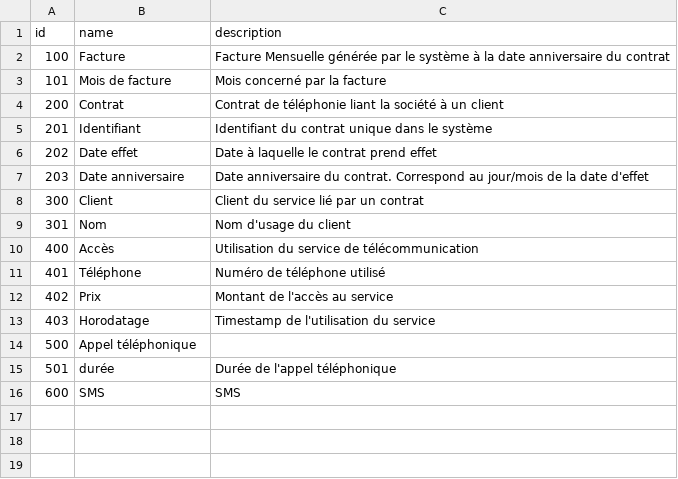
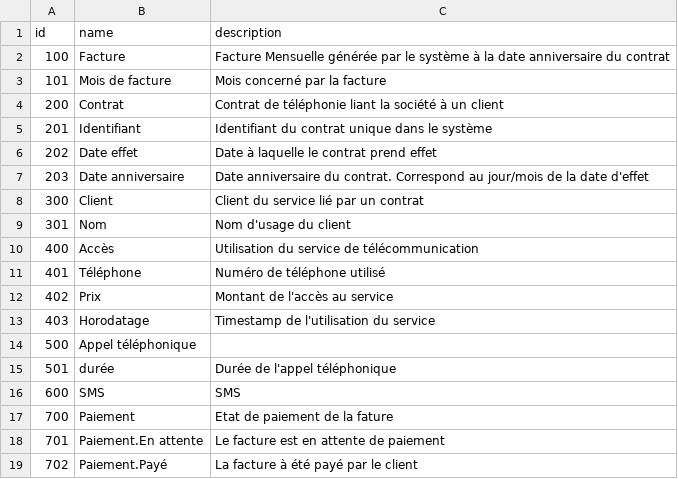
Before and after one commit to jboz/living-documentation, a CSV file: livingdoc-examples/ddd-annotated/src/docs/business-glossary.csv, drawn as a sheet; the diff names each change by its address in the sheet, - before the commit and + after, or states it on an @@ line.

```diff
--- a/livingdoc-examples/ddd-annotated/src/docs/business-glossary.csv
+++ b/livingdoc-examples/ddd-annotated/src/docs/business-glossary.csv
+row 17: 700 | Paiement | Etat de paiement de la fature
+row 18: 701 | Paiement.En attente | Le facture est en attente de paiement
+row 19: 702 | Paiement.Payé | La facture à été payé par le client
```
Also changed, not shown: 3 other files.
